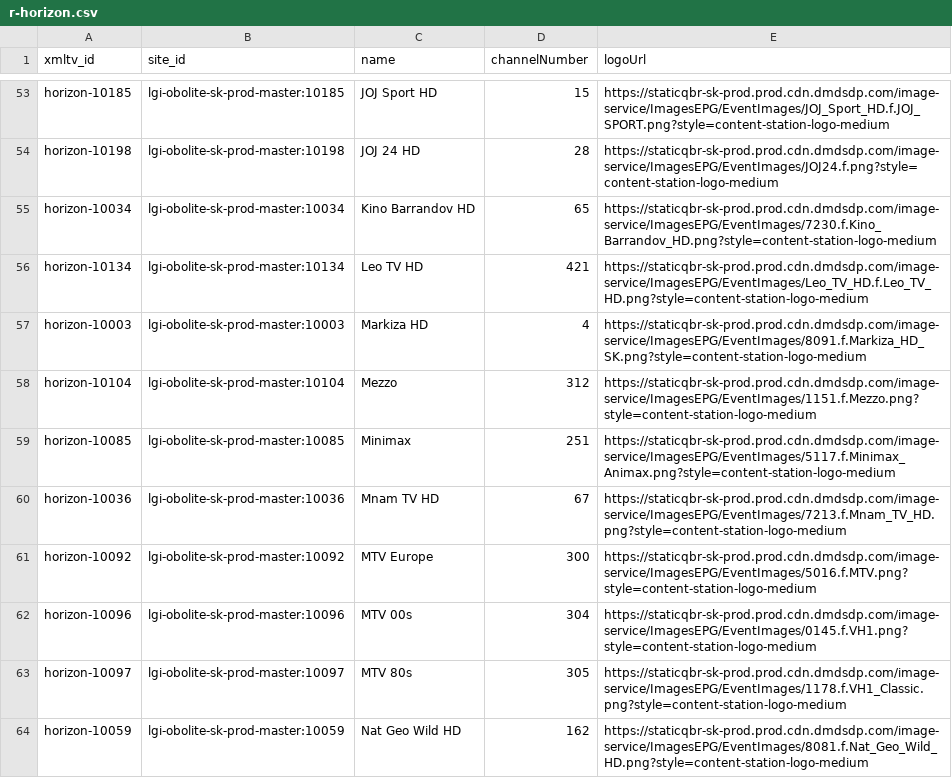
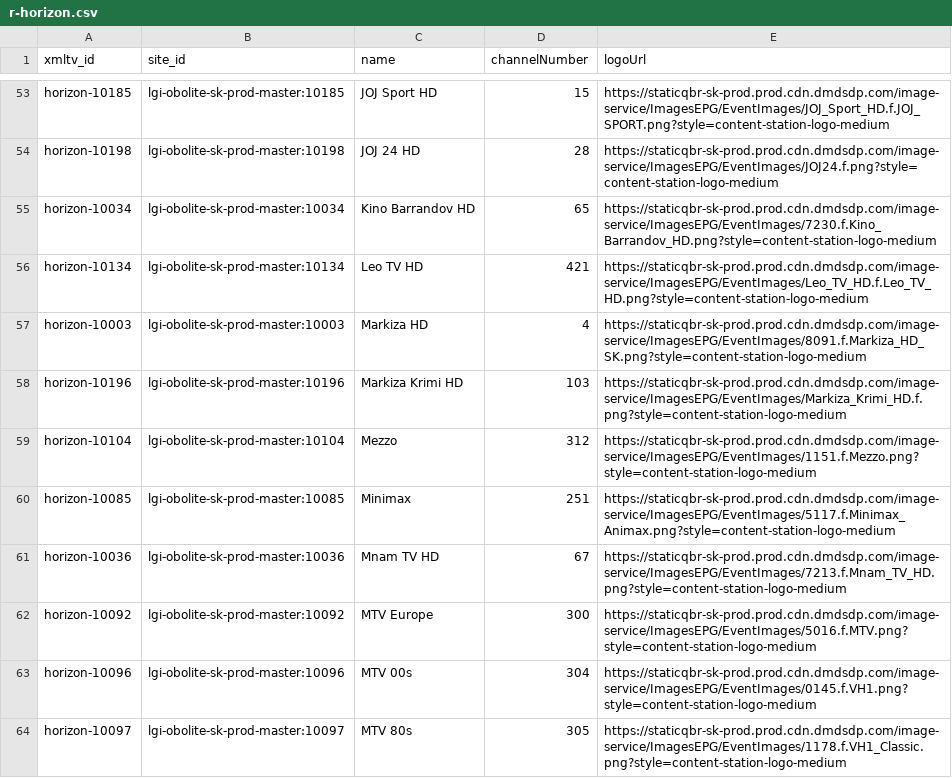
Before and after one commit to milankomaj/data, a CSV file: epg-grabber/csv/r-horizon.csv, drawn as a sheet; only a part is shown, gaps mark what is left out; the shorter side is filled out with more unchanged rows.

Commit message:
epg-grabber-update-codes

```diff
--- a/epg-grabber/csv/r-horizon.csv
+++ b/epg-grabber/csv/r-horizon.csv
@@ -57,2 +57,3 @@ horizon-10134,lgi-obolite-sk-prod-master:10134,Leo TV HD,421,https://staticqbr-s
 horizon-10003,lgi-obolite-sk-prod-master:10003,Markiza HD,4,https://staticqbr-sk-prod.prod.cdn.dmdsdp.com/image-service/ImagesEPG/EventImages/8091.f.Markiza_HD_SK.png?style=content-station-logo-medium
+horizon-10196,lgi-obolite-sk-prod-master:10196,Markiza Krimi HD,103,https://staticqbr-sk-prod.prod.cdn.dmdsdp.com/image-service/ImagesEPG/EventImages/Markiza_Krimi_HD.f.png?style=content-station-logo-medium
 horizon-10104,lgi-obolite-sk-prod-master:10104,Mezzo,312,https://staticqbr-sk-prod.prod.cdn.dmdsdp.com/image-service/ImagesEPG/EventImages/1151.f.Mezzo.png?style=content-station-logo-medium
```
Also changed, not shown: epg-grabber/csv/programandroid.channels.csv, epg-grabber/csv/r-mujtvprogram.csv, 3 other files.
